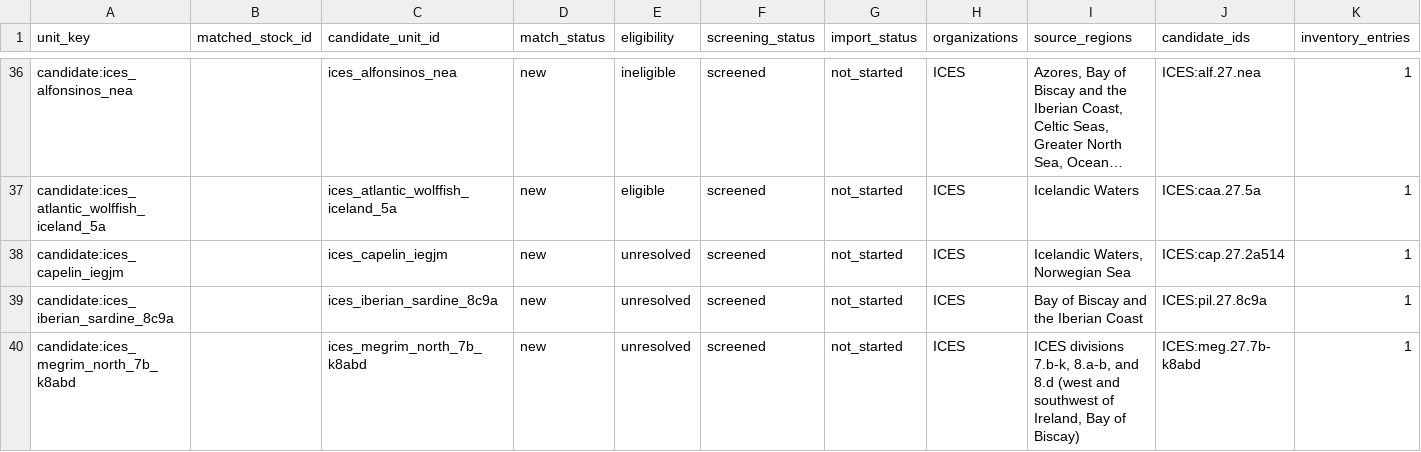
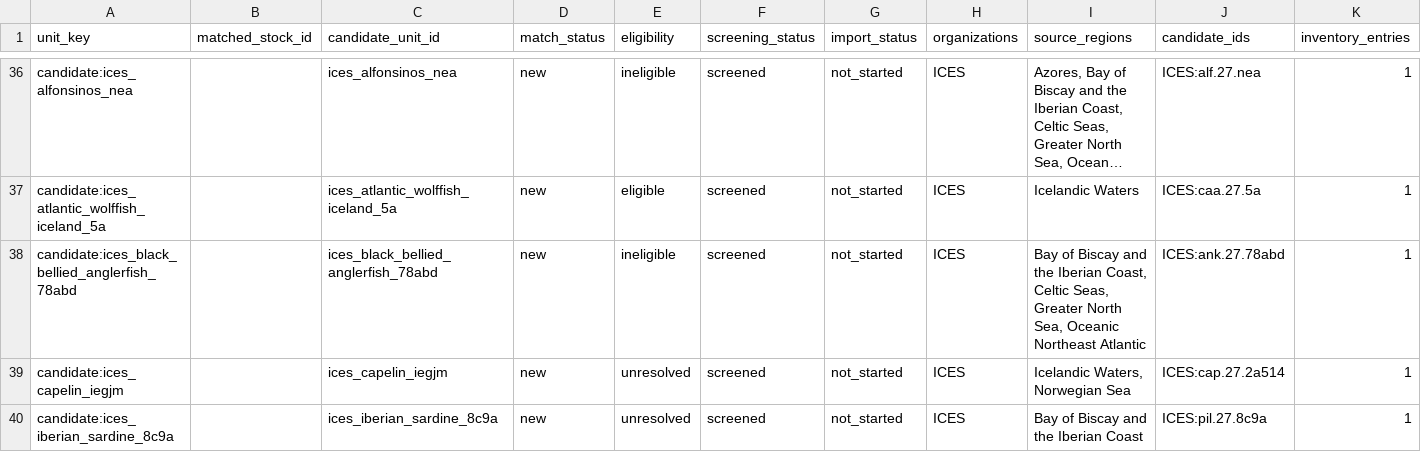
Before and after one commit to PaulRegular/tinyAM, a CSV file: analysis/comp_assessments/discovery/inventory_units.csv, drawn as a sheet; only a part is shown, gaps mark what is left out; the shorter side is filled out with more unchanged rows; long unchanged cells end in …; the diff names each change by its address in the sheet, - before the commit and + after, or states it on an @@ line.

```diff
--- a/analysis/comp_assessments/discovery/inventory_units.csv
+++ b/analysis/comp_assessments/discovery/inventory_units.csv
+row 38: candidate:ices_black_bellied_anglerfish_78abd |  | ices_black_bellied_anglerfish_78abd | new | ineligible | screened | not_started | ICES | Bay of Biscay and the Iberian Coast, Celtic Seas, Greater North Sea, Oceanic Northeast Atlantic | ICES:ank.27.78abd | 1
```
Also changed, not shown: analysis/comp_assessments/discovery/candidates.csv, analysis/comp_assessments/discovery/inventory_progress.csv, 5 other files.
